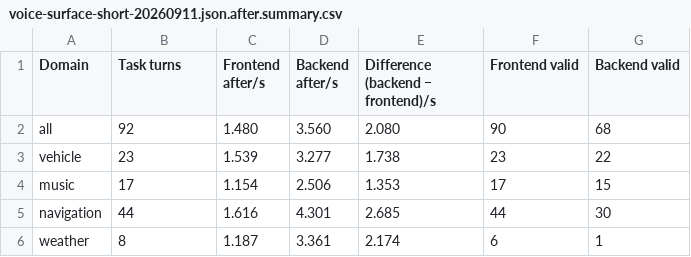
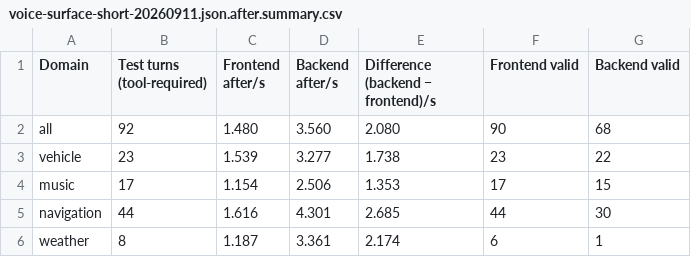
Before and after one commit to QwenAudio/qwen-audio-agent, a CSV file: examples/smart-cockpit/bench/results/voice-surface-short-20260911.json.after.summary.csv, drawn as a sheet.

Commit message:
docs(smart-cockpit): unify benchmark reporting and refresh guides

```diff
--- a/examples/smart-cockpit/bench/results/voice-surface-short-20260911.json.after.summary.csv
+++ b/examples/smart-cockpit/bench/results/voice-surface-short-20260911.json.after.summary.csv
@@ -1,2 +1,2 @@
-"Domain","Task turns","Frontend after/s","Backend after/s","Difference (backend − frontend)/s","Frontend valid","Backend valid"
+"Domain","Test turns (tool-required)","Frontend after/s","Backend after/s","Difference (backend − frontend)/s","Frontend valid","Backend valid"
 "all","92","1.480","3.560","2.080","90","68"
```
Also changed, not shown: examples/smart-cockpit/bench/results/voice-surface-short-20260911.json.before.summary.csv, 21 other files.
